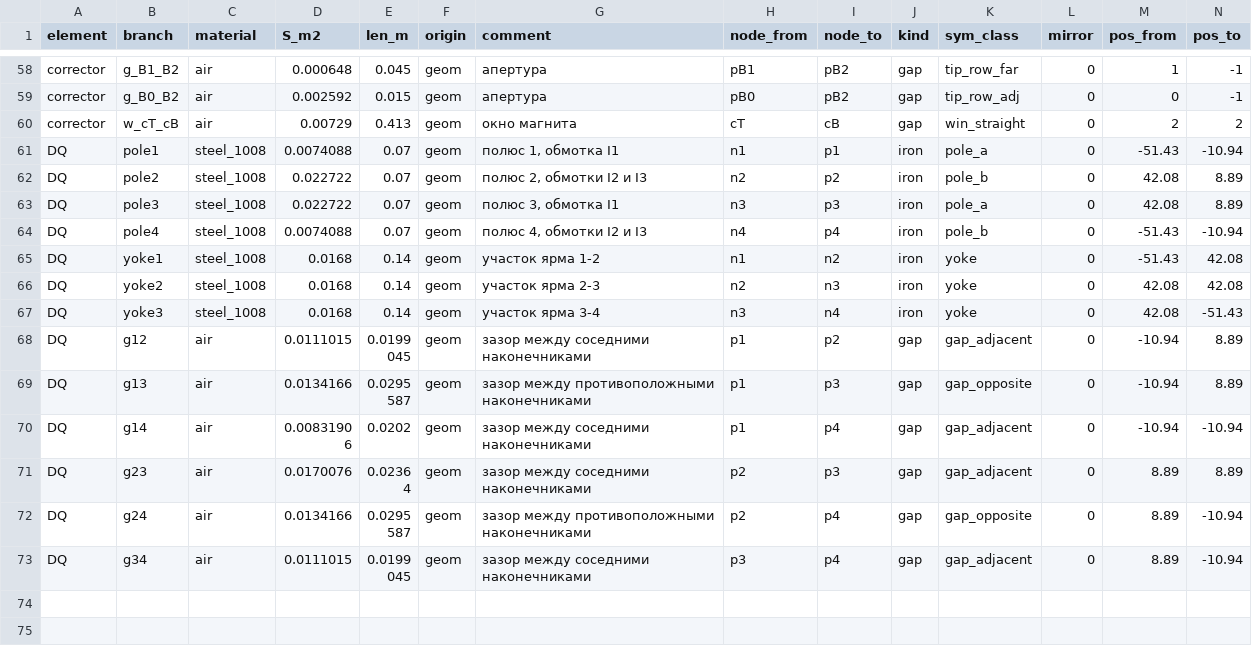
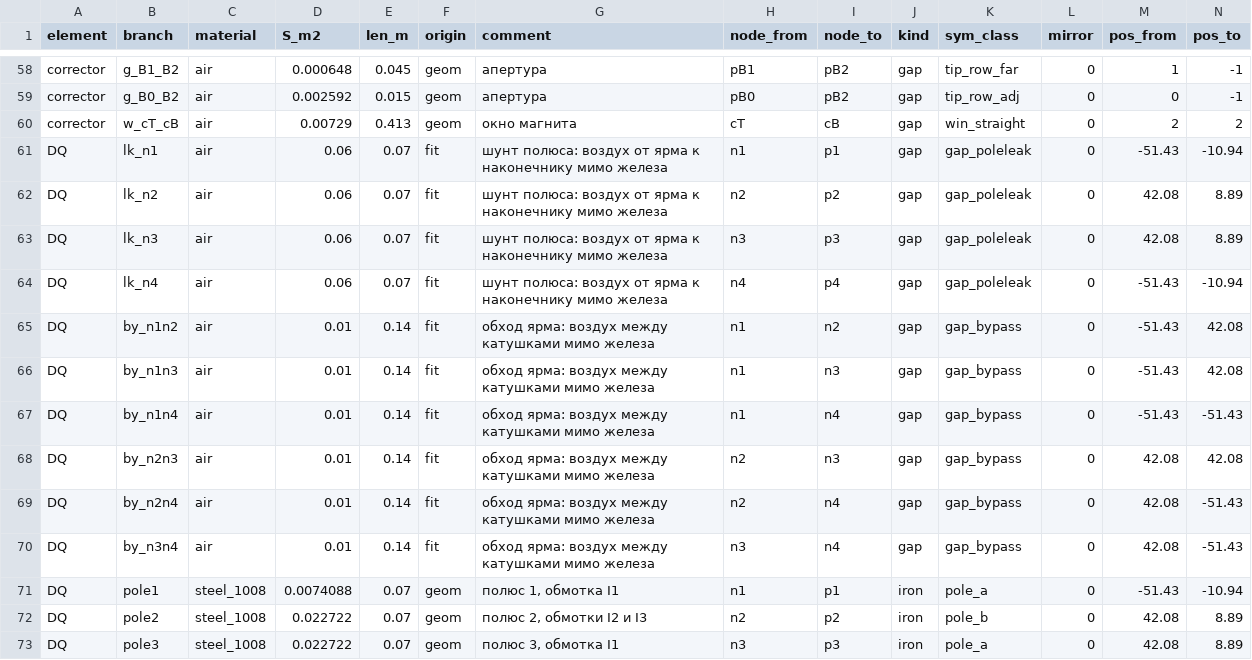
Before and after one commit to SashaBray/SynchrotronSim, a CSV file: workspace/tables/saturation_branches.csv, drawn as a sheet; only a part is shown, gaps mark what is left out; the shorter side is filled out with more unchanged rows; rows hold the shown columns only; the diff names each change by its address in the sheet, - before the commit and + after, or states it on an @@ line.

```diff
--- a/workspace/tables/saturation_branches.csv
+++ b/workspace/tables/saturation_branches.csv
+row 61: DQ | lk_n1 | air | 0.06 | 0.07 | fit | шунт полюса: воздух от ярма к наконечнику мимо железа | n1 | p1 | gap | gap_poleleak | 0 | -51.43 | -10.94
+row 62: DQ | lk_n2 | air | 0.06 | 0.07 | fit | шунт полюса: воздух от ярма к наконечнику мимо железа | n2 | p2 | gap | gap_poleleak | 0 | 42.08 | 8.89
+row 63: DQ | lk_n3 | air | 0.06 | 0.07 | fit | шунт полюса: воздух от ярма к наконечнику мимо железа | n3 | p3 | gap | gap_poleleak | 0 | 42.08 | 8.89
+row 64: DQ | lk_n4 | air | 0.06 | 0.07 | fit | шунт полюса: воздух от ярма к наконечнику мимо железа | n4 | p4 | gap | gap_poleleak | 0 | -51.43 | -10.94
+row 65: DQ | by_n1n2 | air | 0.01 | 0.14 | fit | обход ярма: воздух между катушками мимо железа | n1 | n2 | gap | gap_bypass | 0 | -51.43 | 42.08
+row 66: DQ | by_n1n3 | air | 0.01 | 0.14 | fit | обход ярма: воздух между катушками мимо железа | n1 | n3 | gap | gap_bypass | 0 | -51.43 | 42.08
+row 67: DQ | by_n1n4 | air | 0.01 | 0.14 | fit | обход ярма: воздух между катушками мимо железа | n1 | n4 | gap | gap_bypass | 0 | -51.43 | -51.43
+row 68: DQ | by_n2n3 | air | 0.01 | 0.14 | fit | обход ярма: воздух между катушками мимо железа | n2 | n3 | gap | gap_bypass | 0 | 42.08 | 42.08
+row 69: DQ | by_n2n4 | air | 0.01 | 0.14 | fit | обход ярма: воздух между катушками мимо железа | n2 | n4 | gap | gap_bypass | 0 | 42.08 | -51.43
+row 70: DQ | by_n3n4 | air | 0.01 | 0.14 | fit | обход ярма: воздух между катушками мимо железа | n3 | n4 | gap | gap_bypass | 0 | 42.08 | -51.43
```
Also changed, not shown: workspace/tables/mec_sigma_weights.csv, 1 other file.
